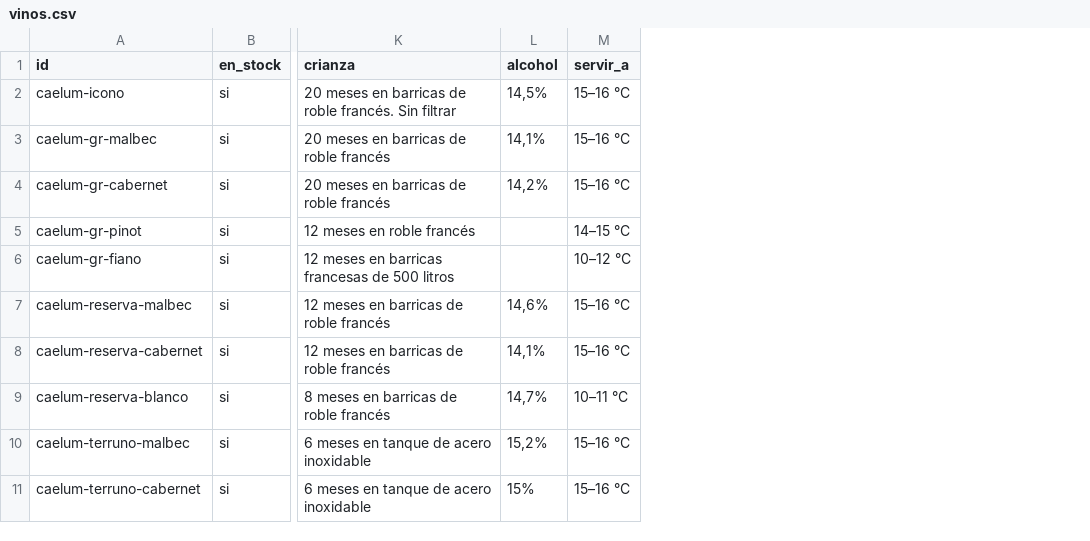
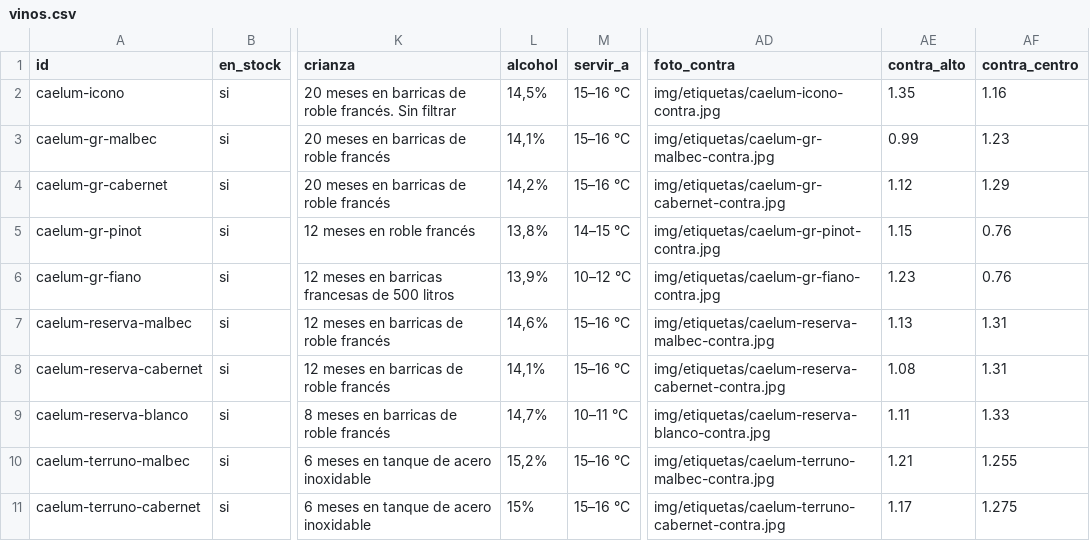
Before and after one commit to tomashernandezar/catalogo-vinos, a CSV file: data/vinos.csv, drawn as a sheet; only a part is shown, gaps mark what is left out; the diff names each change by its address in the sheet, - before the commit and + after, or states it on an @@ line.

```diff
--- a/data/vinos.csv
+++ b/data/vinos.csv
+column AD (foto_contra), rows 2-11: img/etiquetas/caelum-icono-contra.jpg | img/etiquetas/caelum-gr-malbec-contra.jpg | img/etiquetas/caelum-gr-cabernet-contra.jpg | img/etiquetas/caelum-gr-pinot-contra.jpg | img/etiquetas/caelum-gr-fiano-contra.jpg | img/etiquetas/caelum-reserva-malbec-contra.jpg | img/etiquetas/caelum-reserva-cabernet-contra.jpg | img/etiquetas/caelum-reserva-blanco-contra.jpg | img/etiquetas/caelum-terruno-malbec-contra.jpg | img/etiquetas/caelum-terruno-cabernet-contra.jpg
+column AE (contra_alto), rows 2-11: 1.35 | 0.99 | 1.12 | 1.15 | 1.23 | 1.13 | 1.08 | 1.11 | 1.21 | 1.17
+column AF (contra_centro), rows 2-11: 1.16 | 1.23 | 1.29 | 0.76 | 0.76 | 1.31 | 1.31 | 1.33 | 1.255 | 1.275
-L5 (alcohol): (empty)
+L5 (alcohol): 13,8%
-L6 (alcohol): (empty)
+L6 (alcohol): 13,9%
```
Also changed, not shown: 25 other files.
